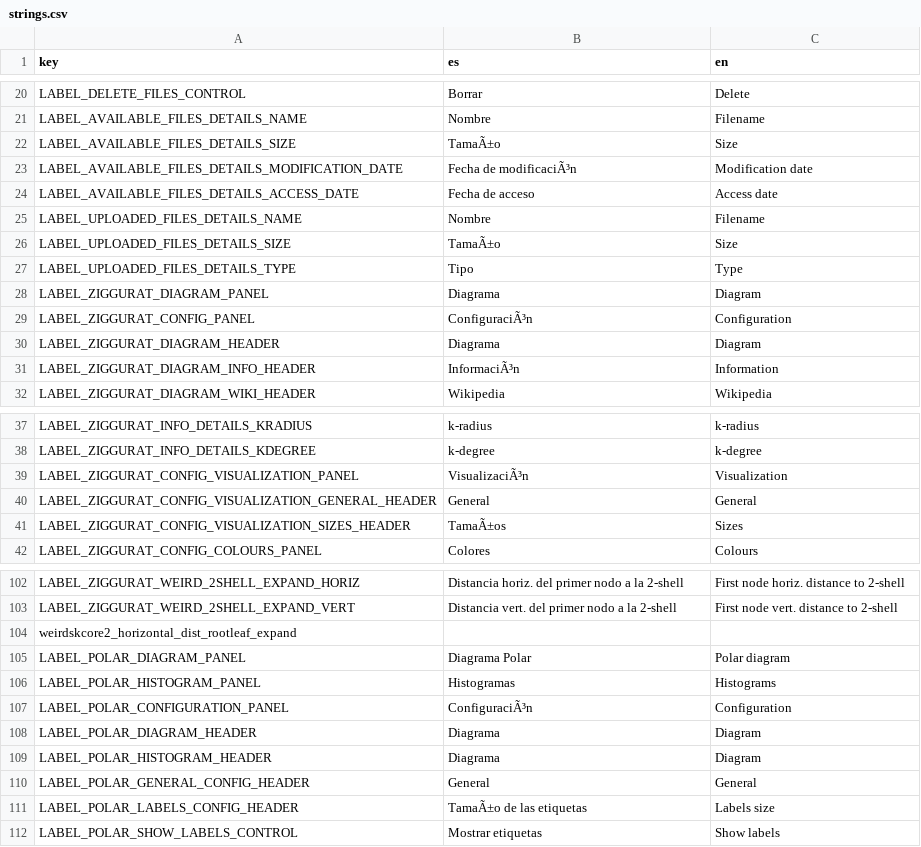
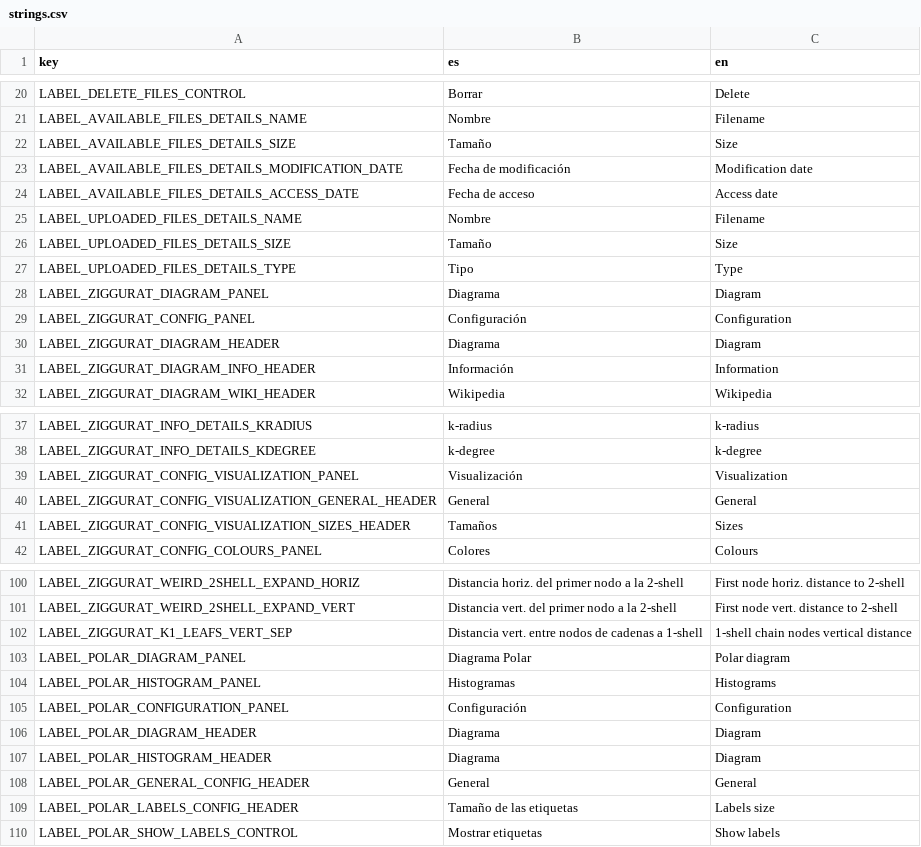
Before and after one commit to jgalgarra/bipartgraph2, a CSV file: resources/strings.csv, drawn as a sheet; only a part is shown, gaps mark what is left out; removed rows and columns are numbered as before the commit, all else as after; the diff covers the shown part only; the diff names each change by its address in the sheet, - before the commit and + after, or states it on an @@ line.

Commit message:
All weird chains controls have been included

```diff
--- a/resources/strings.csv
+++ b/resources/strings.csv
-B22 (es): TamaÃ±o
+B22 (es): Tamaño
-B23 (es): Fecha de modificaciÃ³n
+B23 (es): Fecha de modificación
-B26 (es): TamaÃ±o
+B26 (es): Tamaño
-B29 (es): ConfiguraciÃ³n
+B29 (es): Configuración
-B31 (es): InformaciÃ³n
+B31 (es): Información
-B39 (es): VisualizaciÃ³n
+B39 (es): Visualización
-B41 (es): TamaÃ±os
+B41 (es): Tamaños
-row 104: weirdskcore2_horizontal_dist_rootleaf_expand
+row 102: LABEL_ZIGGURAT_K1_LEAFS_VERT_SEP | Distancia vert. entre nodos de cadenas a 1-shell | 1-shell chain nodes vertical distance
-B105 (es): ConfiguraciÃ³n
+B105 (es): Configuración
-B109 (es): TamaÃ±o de las etiquetas
+B109 (es): Tamaño de las etiquetas
```
Also changed, not shown: 2 removed rows and 36 edited cells elsewhere in this file, 4 other files.
